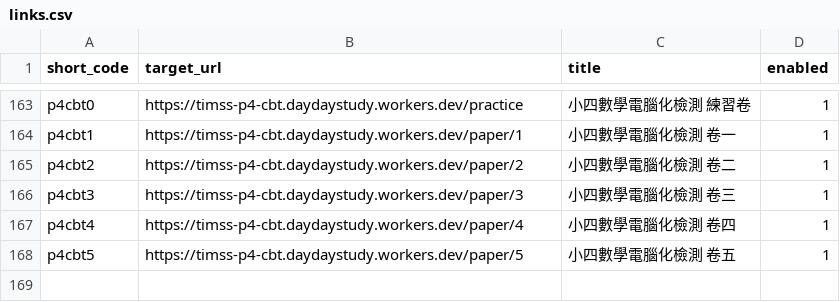
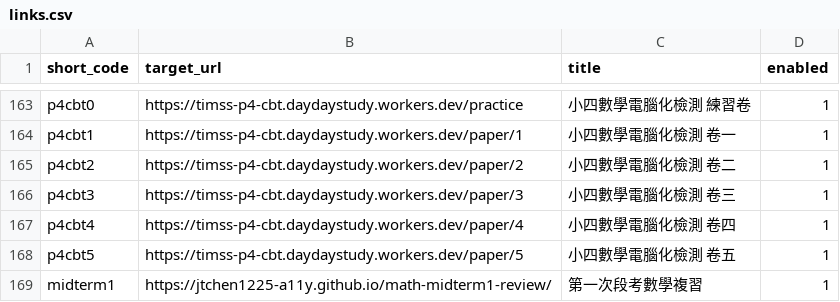
Before and after one commit to jtchen1225-a11y/daydaystudy-short-url, a CSV file: links.csv, drawn as a sheet; only a part is shown, gaps mark what is left out; the diff names each change by its address in the sheet, - before the commit and + after, or states it on an @@ line.

Commit message:
feat: 手動新增短網址 /midterm1

```diff
--- a/links.csv
+++ b/links.csv
+row 169: midterm1 | https://jtchen1225-a11y.github.io/math-midterm1-review/ | 第一次段考數學複習 | 1
```
